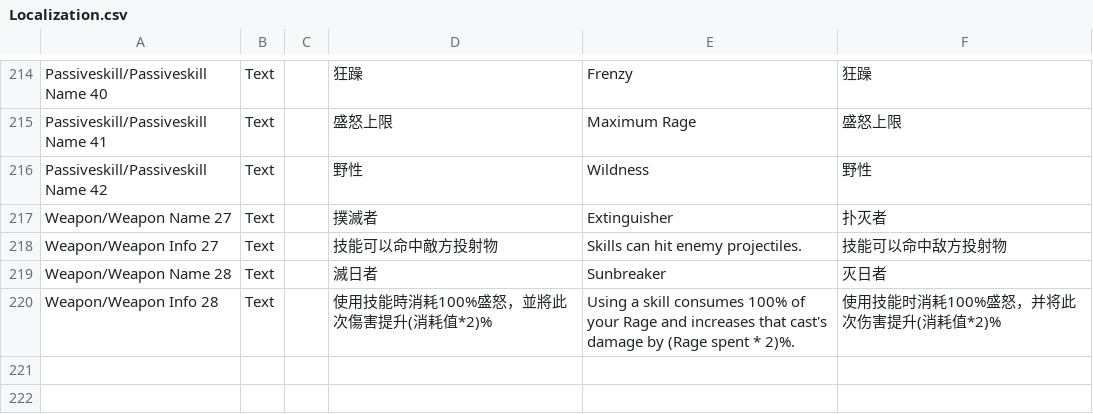
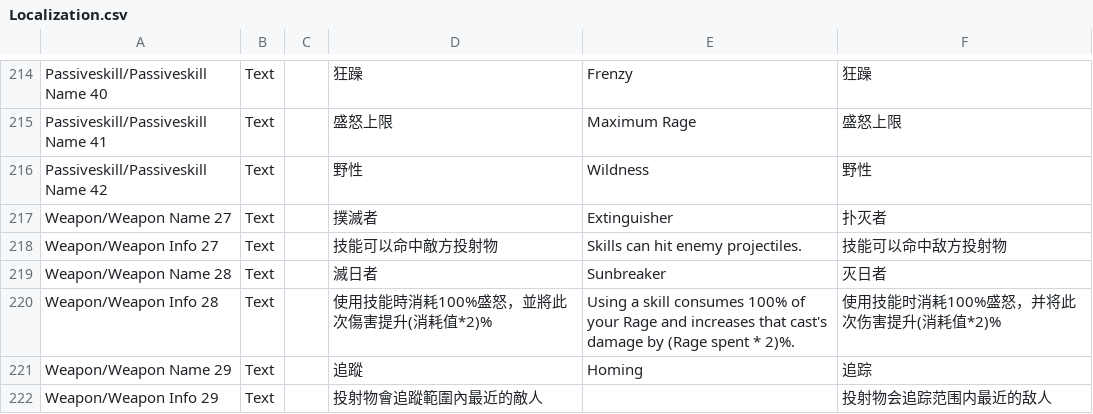
Before and after one commit to yu7810/ProjectD, a CSV file: Assets/Localization.csv, drawn as a sheet; only a part is shown, gaps mark what is left out.

```diff
--- a/Assets/Localization.csv
+++ b/Assets/Localization.csv
@@ -220 +220,3 @@ Weapon/Weapon Name 28,Text,,滅日者,Sunbreaker,灭日者
 Weapon/Weapon Info 28,Text,,使用技能時消耗100%盛怒，並將此次傷害提升(消耗值*2)%,Using a skill consumes 100% of your Rage and increases that cast's damage by (Rage spent * 2)%.,使用技能时消耗100%盛怒，并将此次伤害提升(消耗值*2)%
+Weapon/Weapon Name 29,Text,,追蹤,Homing,追踪
+Weapon/Weapon Info 29,Text,,投射物會追蹤範圍內最近的敵人,,投射物会追踪范围内最近的敌人
```
Also changed, not shown: Assets/Weapon.csv, 18 other files.
